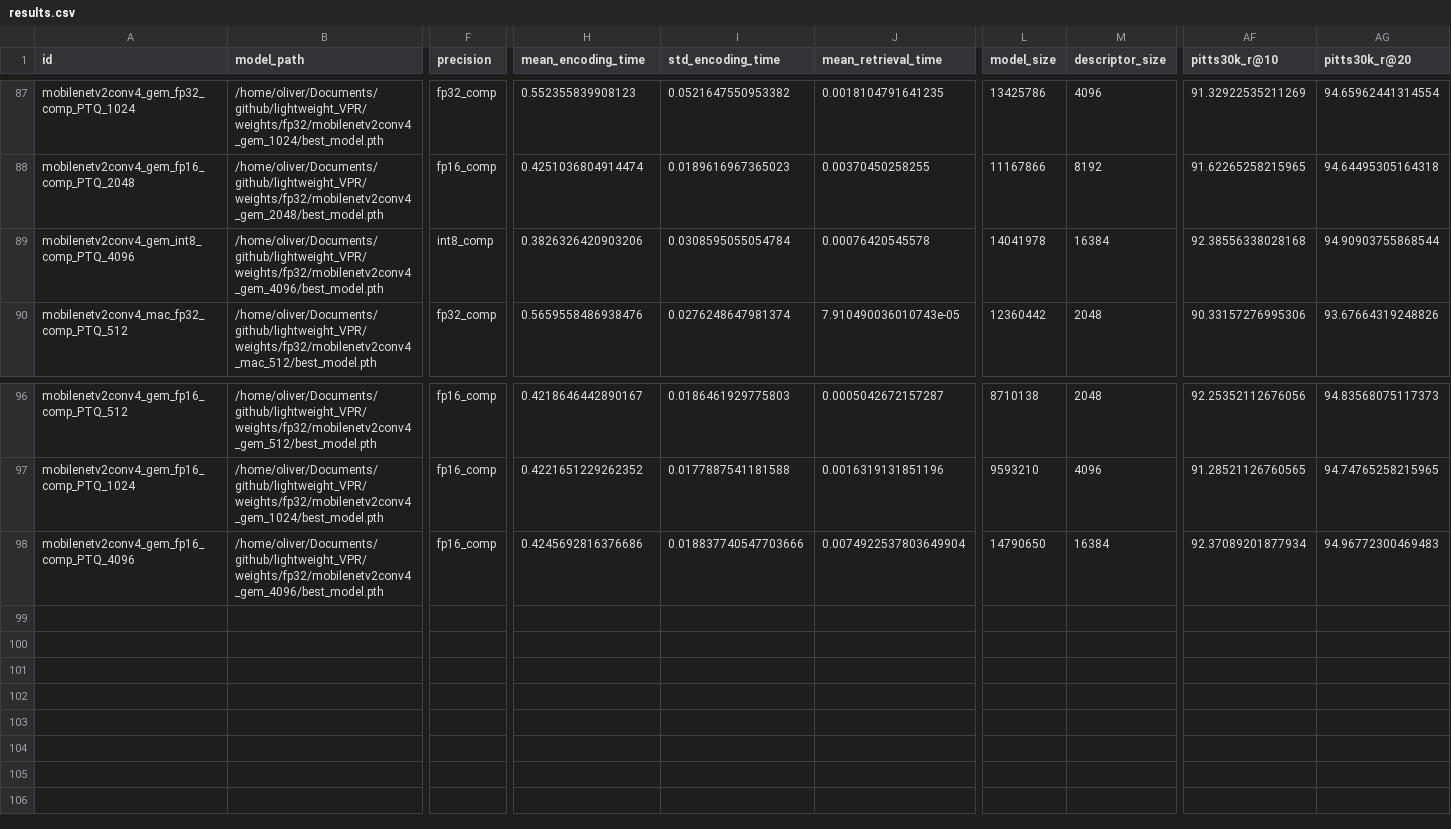
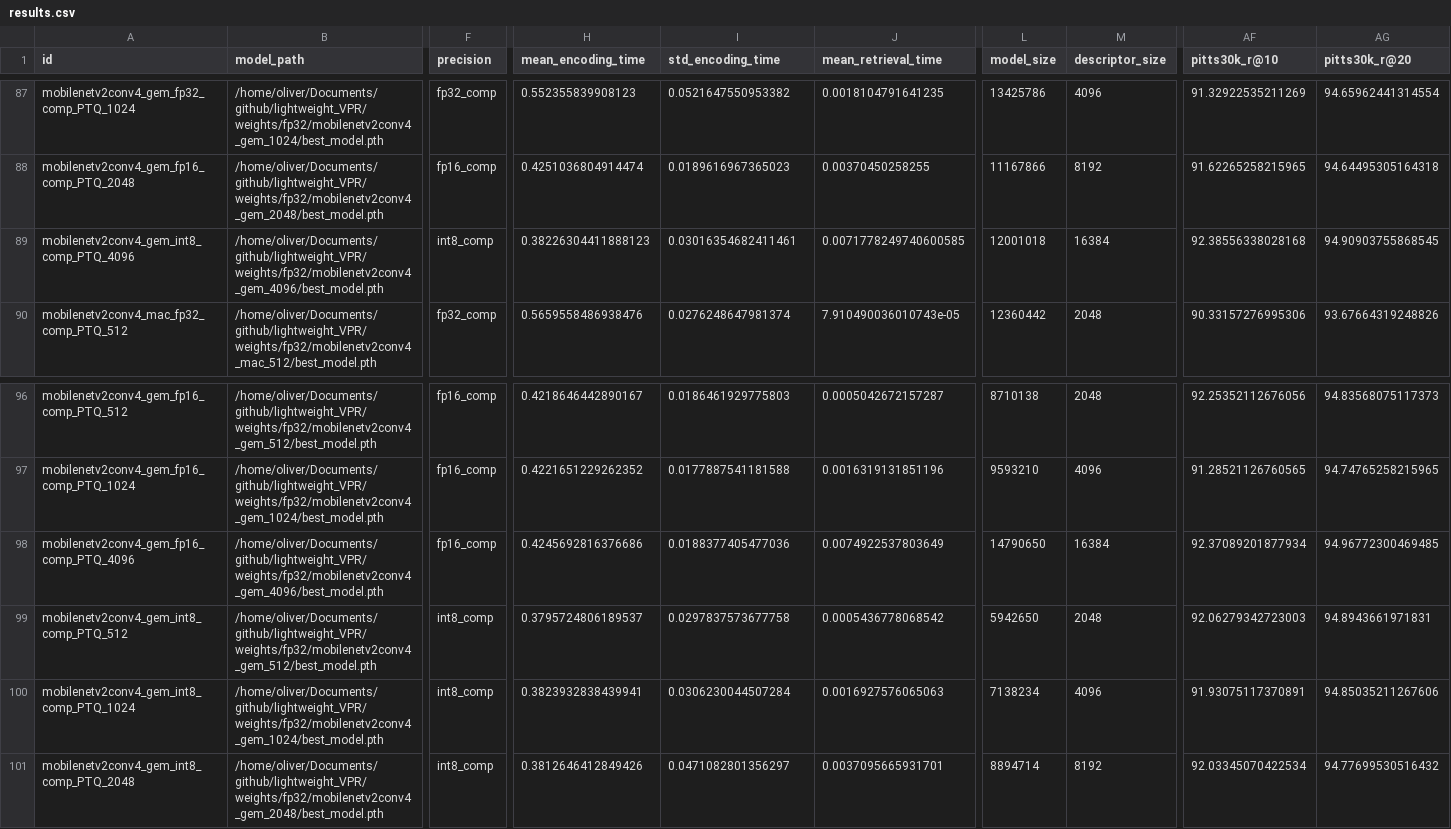
Before and after one commit to OliverGrainge/lightweight_VPR, a CSV file: results.csv, drawn as a sheet; only a part is shown, gaps mark what is left out; rows hold the shown columns only; the diff names each change by its address in the sheet, - before the commit and + after, or states it on an @@ line.

Commit message:
Adding Results

```diff
--- a/results.csv
+++ b/results.csv
-H89 (mean_encoding_time): 0.3826326420903206
+H89 (mean_encoding_time): 0.38226304411888123
-I89 (std_encoding_time): 0.0308595055054784
+I89 (std_encoding_time): 0.03016354682411461
-J89 (mean_retrieval_time): 0.00076420545578
+J89 (mean_retrieval_time): 0.0071778249740600585
-L89 (model_size): 14041978
+L89 (model_size): 12001018
-AG89 (pitts30k_r@20): 94.90903755868544
+AG89 (pitts30k_r@20): 94.90903755868545
-I98 (std_encoding_time): 0.018837740547703666
+I98 (std_encoding_time): 0.0188377405477036
-J98 (mean_retrieval_time): 0.0074922537803649904
+J98 (mean_retrieval_time): 0.0074922537803649
-AG98 (pitts30k_r@20): 94.96772300469483
+AG98 (pitts30k_r@20): 94.96772300469485
+row 99: mobilenetv2conv4_gem_int8_comp_PTQ_512 | /home/oliver/Documents/github/lightweight_VPR/weights/fp32/mobilenetv2conv4_gem_512/best_model.pth | int8_comp | 0.3795724806189537 | 0.0297837573677758 | 0.0005436778068542 | 5942650 | 2048 | 92.06279342723003 | 94.8943661971831
+row 100: mobilenetv2conv4_gem_int8_comp_PTQ_1024 | /home/oliver/Documents/github/lightweight_VPR/weights/fp32/mobilenetv2conv4_gem_1024/best_model.pth | int8_comp | 0.3823932838439941 | 0.0306230044507284 | 0.0016927576065063 | 7138234 | 4096 | 91.93075117370891 | 94.85035211267606
+row 101: mobilenetv2conv4_gem_int8_comp_PTQ_2048 | /home/oliver/Documents/github/lightweight_VPR/weights/fp32/mobilenetv2conv4_gem_2048/best_model.pth | int8_comp | 0.3812646412849426 | 0.0471082801356297 | 0.0037095665931701 | 8894714 | 8192 | 92.03345070422534 | 94.77699530516432
```
